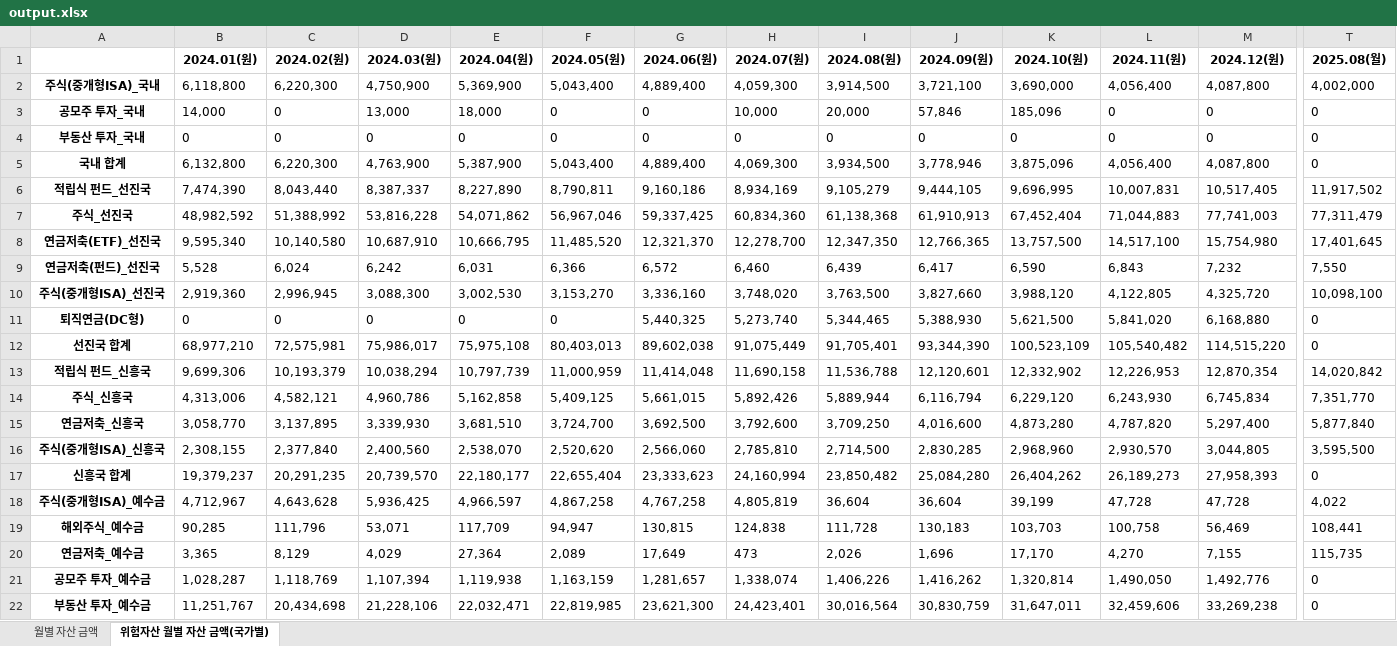
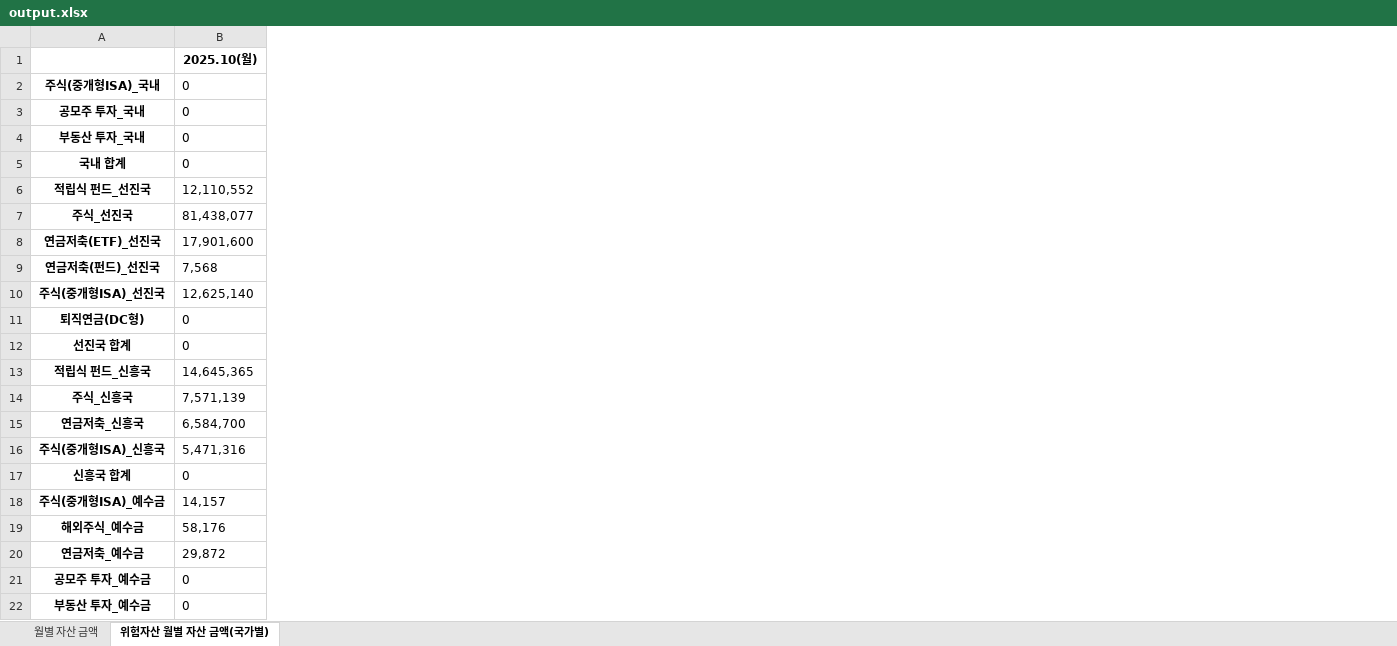
Before and after one commit to xotmd6666/Finance, an Excel workbook: output.xlsx, sheet 위험자산 월별 자산 금액(국가별), drawn as a sheet; only a part is shown, gaps mark what is left out; values as stored, in another font and other column widths than the file's, no borders; removed rows and columns are numbered as before the commit, all else as after; the diff covers the shown part only; the diff names each change by its address in the sheet, - before the commit and + after, or states it on an @@ line.

```diff
--- a/output.xlsx (sheet 위험자산 월별 자산 금액(국가별))
+++ b/output.xlsx (sheet 위험자산 월별 자산 금액(국가별))
-column B, rows 1-22: 2024.01(원) | 6,118,800 | 14,000 | 0 | 6,132,800 | 7,474,390 | 48,982,592 | 9,595,340 | 5,528 | 2,919,360 | 0 | 68,977,210 | 9,699,306 | 4,313,006 | 3,058,770 | 2,308,155 | 19,379,237 | 4,712,967 | 90,285 | 3,365 | 1,028,287 | 11,251,767
-column C, rows 1-22: 2024.02(원) | 6,220,300 | 0 | 0 | 6,220,300 | 8,043,440 | 51,388,992 | 10,140,580 | 6,024 | 2,996,945 | 0 | 72,575,981 | 10,193,379 | 4,582,121 | 3,137,895 | 2,377,840 | 20,291,235 | 4,643,628 | 111,796 | 8,129 | 1,118,769 | 20,434,698
-column D, rows 1-22: 2024.03(원) | 4,750,900 | 13,000 | 0 | 4,763,900 | 8,387,337 | 53,816,228 | 10,687,910 | 6,242 | 3,088,300 | 0 | 75,986,017 | 10,038,294 | 4,960,786 | 3,339,930 | 2,400,560 | 20,739,570 | 5,936,425 | 53,071 | 4,029 | 1,107,394 | 21,228,106
-column E, rows 1-22: 2024.04(원) | 5,369,900 | 18,000 | 0 | 5,387,900 | 8,227,890 | 54,071,862 | 10,666,795 | 6,031 | 3,002,530 | 0 | 75,975,108 | 10,797,739 | 5,162,858 | 3,681,510 | 2,538,070 | 22,180,177 | 4,966,597 | 117,709 | 27,364 | 1,119,938 | 22,032,471
-column F, rows 1-22: 2024.05(원) | 5,043,400 | 0 | 0 | 5,043,400 | 8,790,811 | 56,967,046 | 11,485,520 | 6,366 | 3,153,270 | 0 | 80,403,013 | 11,000,959 | 5,409,125 | 3,724,700 | 2,520,620 | 22,655,404 | 4,867,258 | 94,947 | 2,089 | 1,163,159 | 22,819,985
-column G, rows 1-22: 2024.06(원) | 4,889,400 | 0 | 0 | 4,889,400 | 9,160,186 | 59,337,425 | 12,321,370 | 6,572 | 3,336,160 | 5,440,325 | 89,602,038 | 11,414,048 | 5,661,015 | 3,692,500 | 2,566,060 | 23,333,623 | 4,767,258 | 130,815 | 17,649 | 1,281,657 | 23,621,300
-column H, rows 1-22: 2024.07(원) | 4,059,300 | 10,000 | 0 | 4,069,300 | 8,934,169 | 60,834,360 | 12,278,700 | 6,460 | 3,748,020 | 5,273,740 | 91,075,449 | 11,690,158 | 5,892,426 | 3,792,600 | 2,785,810 | 24,160,994 | 4,805,819 | 124,838 | 473 | 1,338,074 | 24,423,401
-column I, rows 1-22: 2024.08(원) | 3,914,500 | 20,000 | 0 | 3,934,500 | 9,105,279 | 61,138,368 | 12,347,350 | 6,439 | 3,763,500 | 5,344,465 | 91,705,401 | 11,536,788 | 5,889,944 | 3,709,250 | 2,714,500 | 23,850,482 | 36,604 | 111,728 | 2,026 | 1,406,226 | 30,016,564
-column J, rows 1-22: 2024.09(원) | 3,721,100 | 57,846 | 0 | 3,778,946 | 9,444,105 | 61,910,913 | 12,766,365 | 6,417 | 3,827,660 | 5,388,930 | 93,344,390 | 12,120,601 | 6,116,794 | 4,016,600 | 2,830,285 | 25,084,280 | 36,604 | 130,183 | 1,696 | 1,416,262 | 30,830,759
-column K, rows 1-22: 2024.10(원) | 3,690,000 | 185,096 | 0 | 3,875,096 | 9,696,995 | 67,452,404 | 13,757,500 | 6,590 | 3,988,120 | 5,621,500 | 100,523,109 | 12,332,902 | 6,229,120 | 4,873,280 | 2,968,960 | 26,404,262 | 39,199 | 103,703 | 17,170 | 1,320,814 | 31,647,011
-column L, rows 1-22: 2024.11(원) | 4,056,400 | 0 | 0 | 4,056,400 | 10,007,831 | 71,044,883 | 14,517,100 | 6,843 | 4,122,805 | 5,841,020 | 105,540,482 | 12,226,953 | 6,243,930 | 4,787,820 | 2,930,570 | 26,189,273 | 47,728 | 100,758 | 4,270 | 1,490,050 | 32,459,606
-column M, rows 1-22: 2024.12(원) | 4,087,800 | 0 | 0 | 4,087,800 | 10,517,405 | 77,741,003 | 15,754,980 | 7,232 | 4,325,720 | 6,168,880 | 114,515,220 | 12,870,354 | 6,745,834 | 5,297,400 | 3,044,805 | 27,958,393 | 47,728 | 56,469 | 7,155 | 1,492,776 | 33,269,238
-B1: 2025.08(월)
+B1: 2025.10(월)
-B2: 4,002,000
+B2: 0
-B6: 11,917,502
+B6: 12,110,552
-B7: 77,311,479
+B7: 81,438,077
-B8: 17,401,645
+B8: 17,901,600
-B9: 7,550
+B9: 7,568
-B10: 10,098,100
+B10: 12,625,140
-B13: 14,020,842
+B13: 14,645,365
-B14: 7,351,770
+B14: 7,571,139
-B15: 5,877,840
+B15: 6,584,700
-B16: 3,595,500
+B16: 5,471,316
-B18: 4,022
+B18: 14,157
-B19: 108,441
+B19: 58,176
-B20: 115,735
+B20: 29,872
```
Also changed, not shown: 6 removed columns elsewhere in this sheet, sheet 월별 자산 금액, 1 other file.
